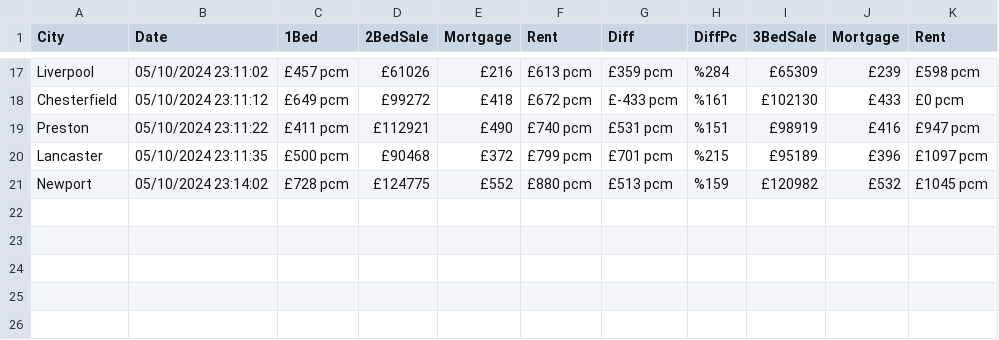
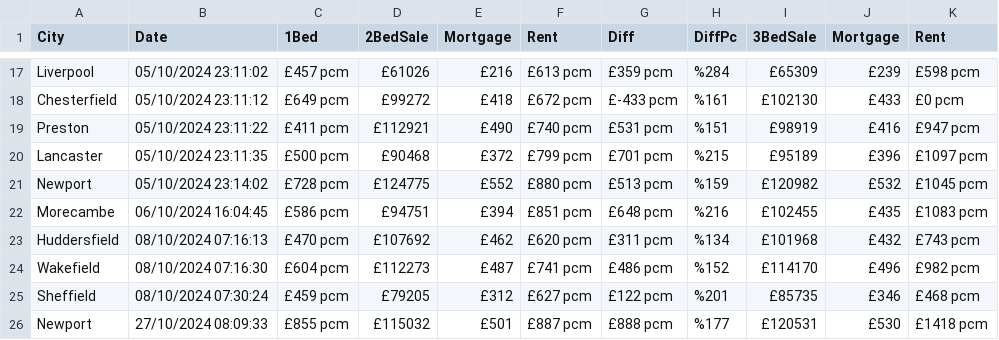
Before and after one commit to Justinmarkmarshall/Location_ROI_Gen, a CSV file: Location_ROI_Gen/Spreadsheets/Location_ROI_Gen_City.csv, drawn as a sheet; only a part is shown, gaps mark what is left out.

```diff
--- a/Location_ROI_Gen/Spreadsheets/Location_ROI_Gen_City.csv
+++ b/Location_ROI_Gen/Spreadsheets/Location_ROI_Gen_City.csv
@@ -21 +21,6 @@ Lancaster,05/10/2024 23:11:35,£500 pcm,£90468,£372,£799 pcm,£701 pcm,%215,
 Newport,05/10/2024 23:14:02,£728 pcm,£124775,£552,£880 pcm,£513 pcm,%159,£120982,£532,£1045 pcm
+Morecambe,06/10/2024 16:04:45,£586 pcm,£94751,£394,£851 pcm,£648 pcm,%216,£102455,£435,£1083 pcm
+Huddersfield,08/10/2024 07:16:13,£470 pcm,£107692,£462,£620 pcm,£311 pcm,%134,£101968,£432,£743 pcm
+Wakefield,08/10/2024 07:16:30,£604 pcm,£112273,£487,£741 pcm,£486 pcm,%152,£114170,£496,£982 pcm
+Sheffield,08/10/2024 07:30:24,£459 pcm,£79205,£312,£627 pcm,£122 pcm,%201,£85735,£346,£468 pcm
+Newport,27/10/2024 08:09:33,£855 pcm,£115032,£501,£887 pcm,£888 pcm,%177,£120531,£530,£1418 pcm
```
Also changed, not shown: Location_ROI_Gen/Spreadsheets/Location_ROI_Gen.csv, 1 other file.
